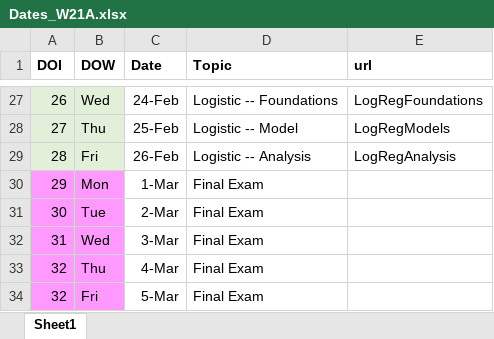
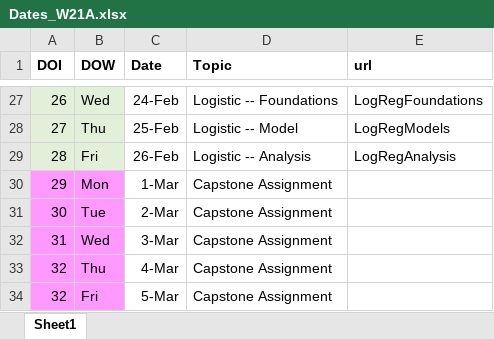
Before and after one commit to droglenc/NCMTH207, an Excel workbook: resources/Dates_W21A.xlsx, sheet Sheet1, drawn as a sheet; only a part is shown, gaps mark what is left out; values as stored, in another font and other column widths than the file's, no borders; the diff names each change by its address in the sheet, - before the commit and + after, or states it on an @@ line.

Commit message:
Updated dates

```diff
--- a/resources/Dates_W21A.xlsx (sheet Sheet1)
+++ b/resources/Dates_W21A.xlsx (sheet Sheet1)
-D30:D34 (Topic): Final Exam
+D30:D34 (Topic): Capstone Assignment
```
Also changed, not shown: 1 other file.
